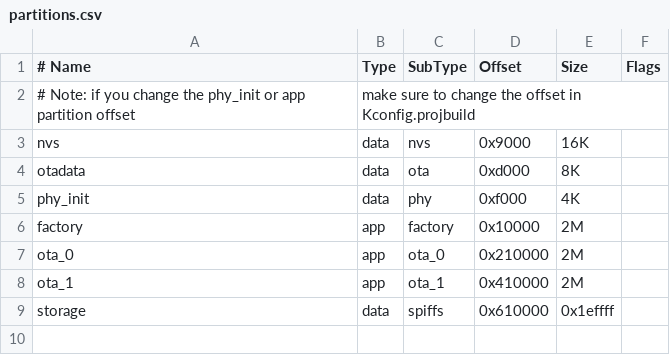
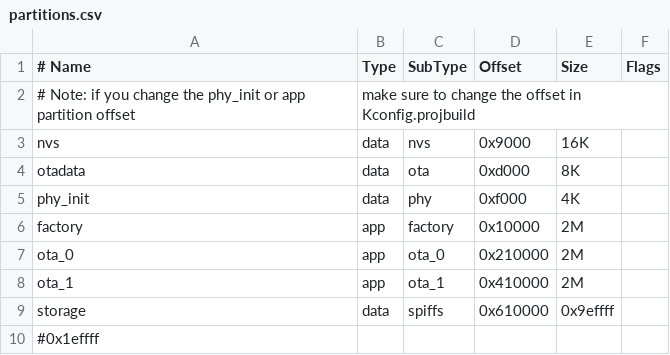
Before and after one commit to isweikk/k1_virgo_core, a CSV file: partitions.csv, drawn as a sheet.

```diff
--- a/partitions.csv
+++ b/partitions.csv
@@ -8,2 +8,3 @@ ota_0   , app , ota_0  , 0x210000, 2M,
 ota_1   , app , ota_1  , 0x410000, 2M,
-storage,  data, spiffs , 0x610000, 0x1effff,
+storage,  data, spiffs , 0x610000, 0x9effff,
+#0x1effff,
```
Also changed, not shown: 14 other files.
